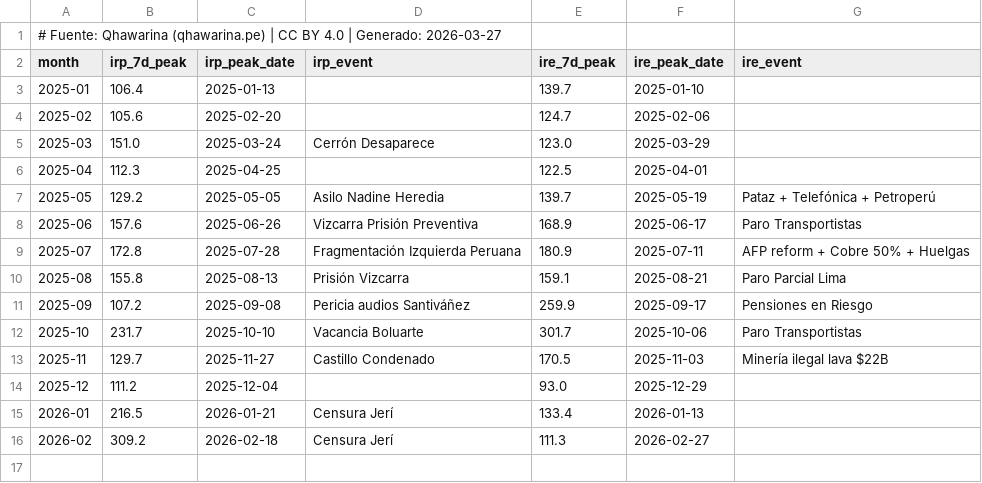
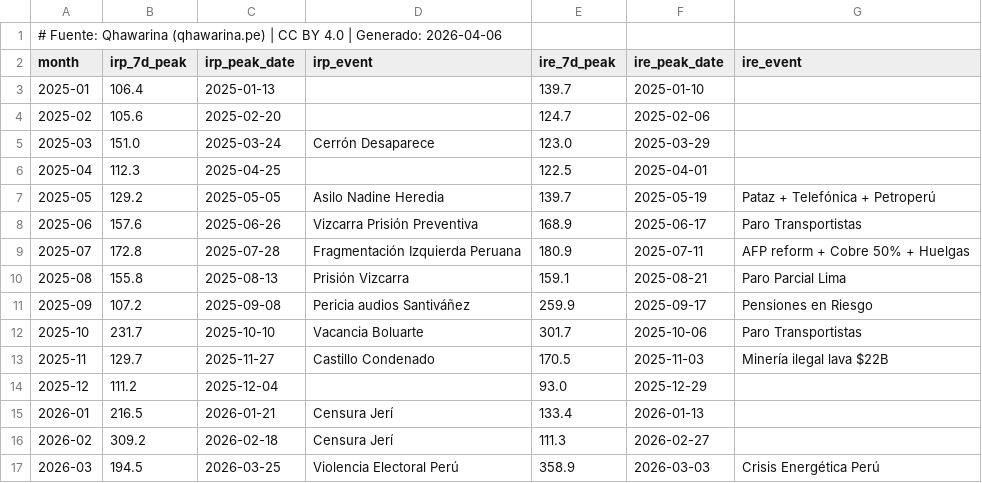
Before and after one commit to cesarchavezp29/qhawarina-web, a CSV file: public/assets/data/csv/indices_riesgo_mensual.csv, drawn as a sheet.

Commit message:
data: 2026-04-06 daily update

```diff
--- a/public/assets/data/csv/indices_riesgo_mensual.csv
+++ b/public/assets/data/csv/indices_riesgo_mensual.csv
@@ -1,2 +1,2 @@
-# Fuente: Qhawarina (qhawarina.pe) | CC BY 4.0 | Generado: 2026-03-27
+# Fuente: Qhawarina (qhawarina.pe) | CC BY 4.0 | Generado: 2026-04-06
 month,irp_7d_peak,irp_peak_date,irp_event,ire_7d_peak,ire_peak_date,ire_event
@@ -16 +16,2 @@ month,irp_7d_peak,irp_peak_date,irp_event,ire_7d_peak,ire_peak_date,ire_event
 2026-02,309.2,2026-02-18,Censura Jerí,111.3,2026-02-27,
+2026-03,194.5,2026-03-25,Violencia Electoral Perú,358.9,2026-03-03,Crisis Energética Perú
```
Also changed, not shown: public/assets/data/csv/pbi_nowcast.csv, public/assets/data/csv/pobreza_departamental.csv, 23 other files.
